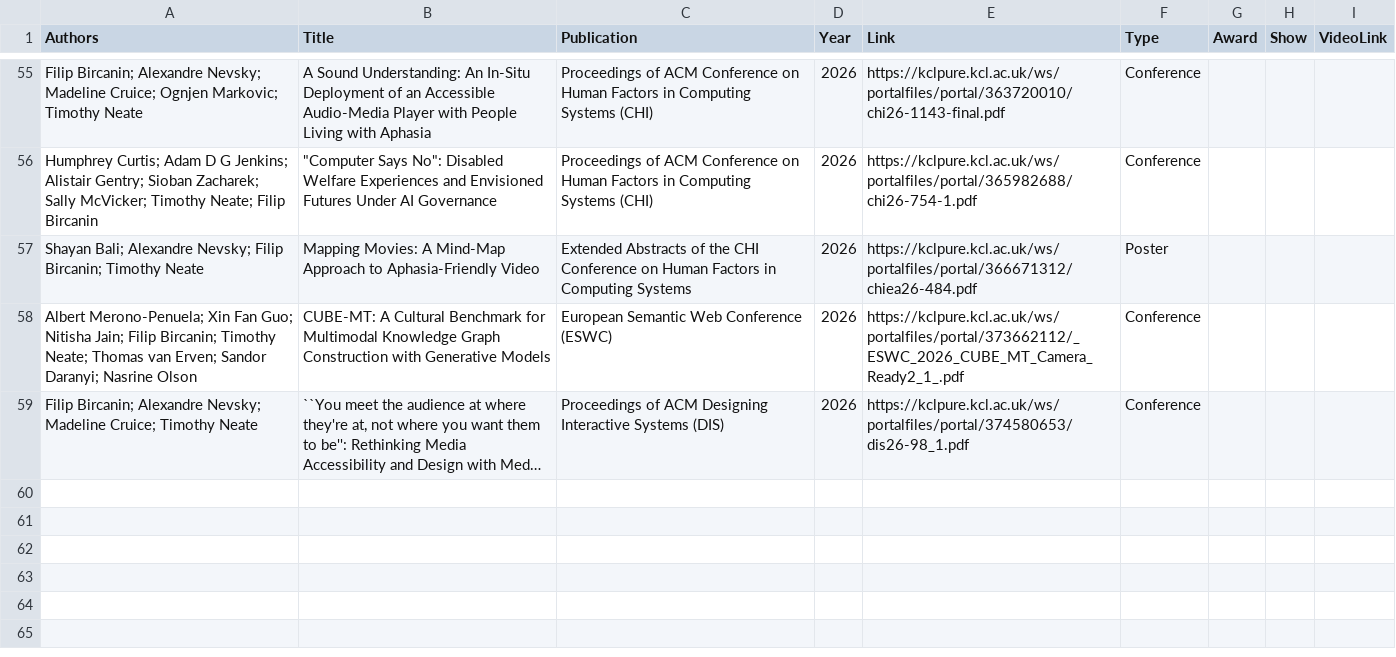
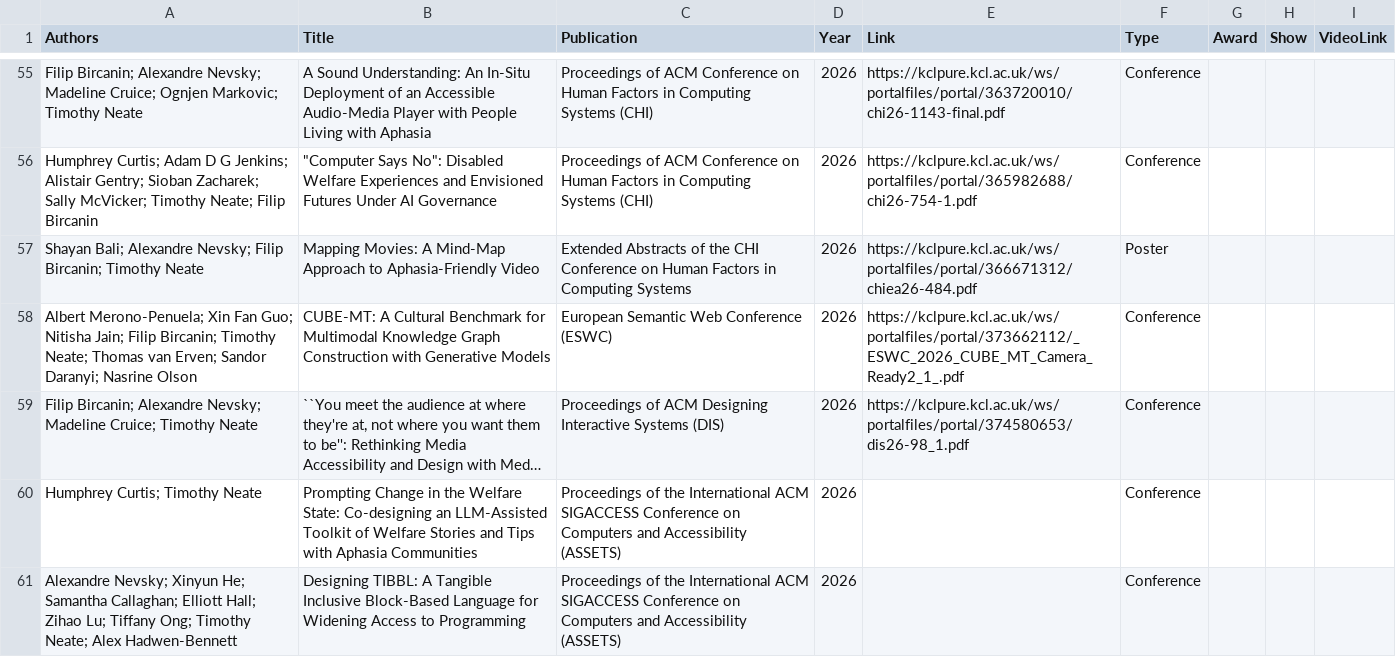
Before and after one commit to tdjneate/tdjneate.github.io, a CSV file: data/publications.csv, drawn as a sheet; only a part is shown, gaps mark what is left out; long unchanged cells end in …; the diff names each change by its address in the sheet, - before the commit and + after, or states it on an @@ line.

Commit message:
pub update for assets 26

```diff
--- a/data/publications.csv
+++ b/data/publications.csv
+row 60: Humphrey Curtis; Timothy Neate | Prompting Change in the Welfare State: Co-designing an LLM-Assisted Toolkit of Welfare Stories and Tips with Aphasia Communities | Proceedings of the International ACM SIGACCESS Conference on Computers and Accessibility (ASSETS) | 2026 |  | Conference
+row 61: Alexandre Nevsky; Xinyun He; Samantha Callaghan; Elliott Hall; Zihao Lu; Tiffany Ong; Timothy Neate; Alex Hadwen-Bennett | Designing TIBBL: A Tangible Inclusive Block-Based Language for Widening Access to Programming | Proceedings of the International ACM SIGACCESS Conference on Computers and Accessibility (ASSETS) | 2026 |  | Conference
```
Also changed, not shown: 1 other file.
